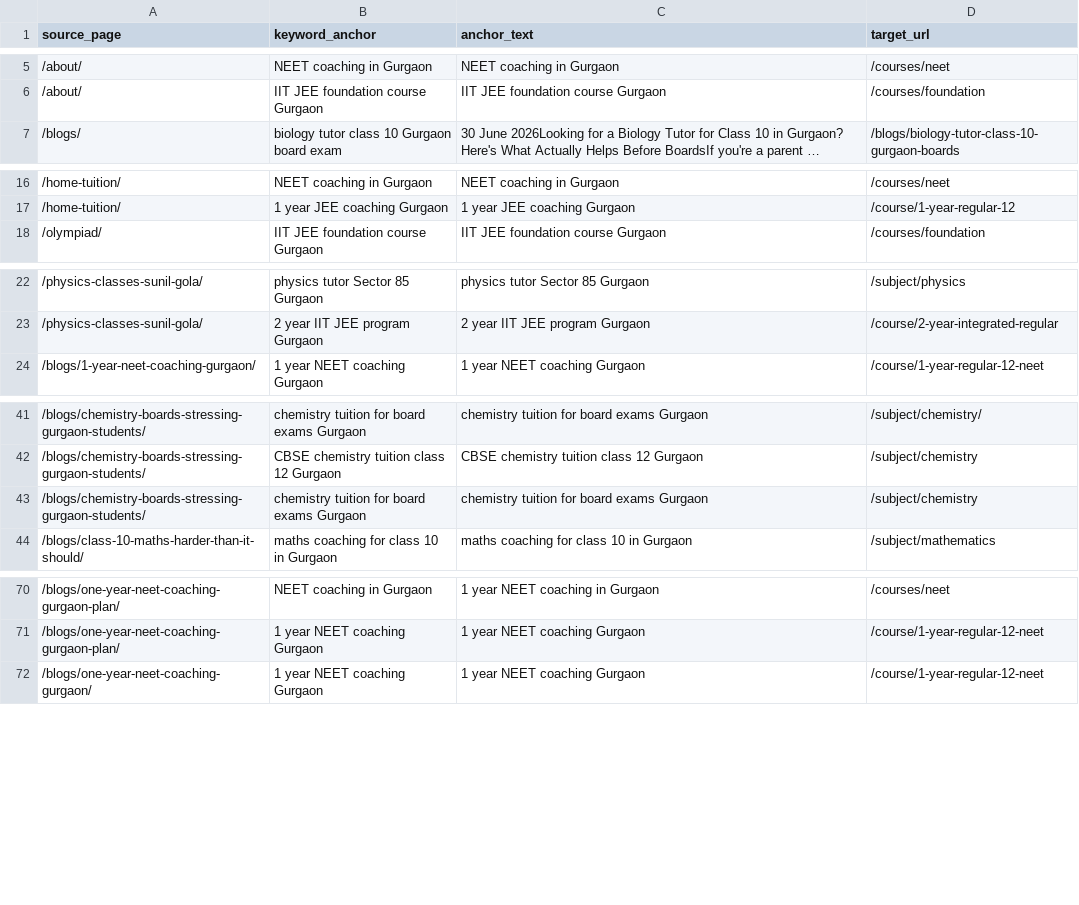
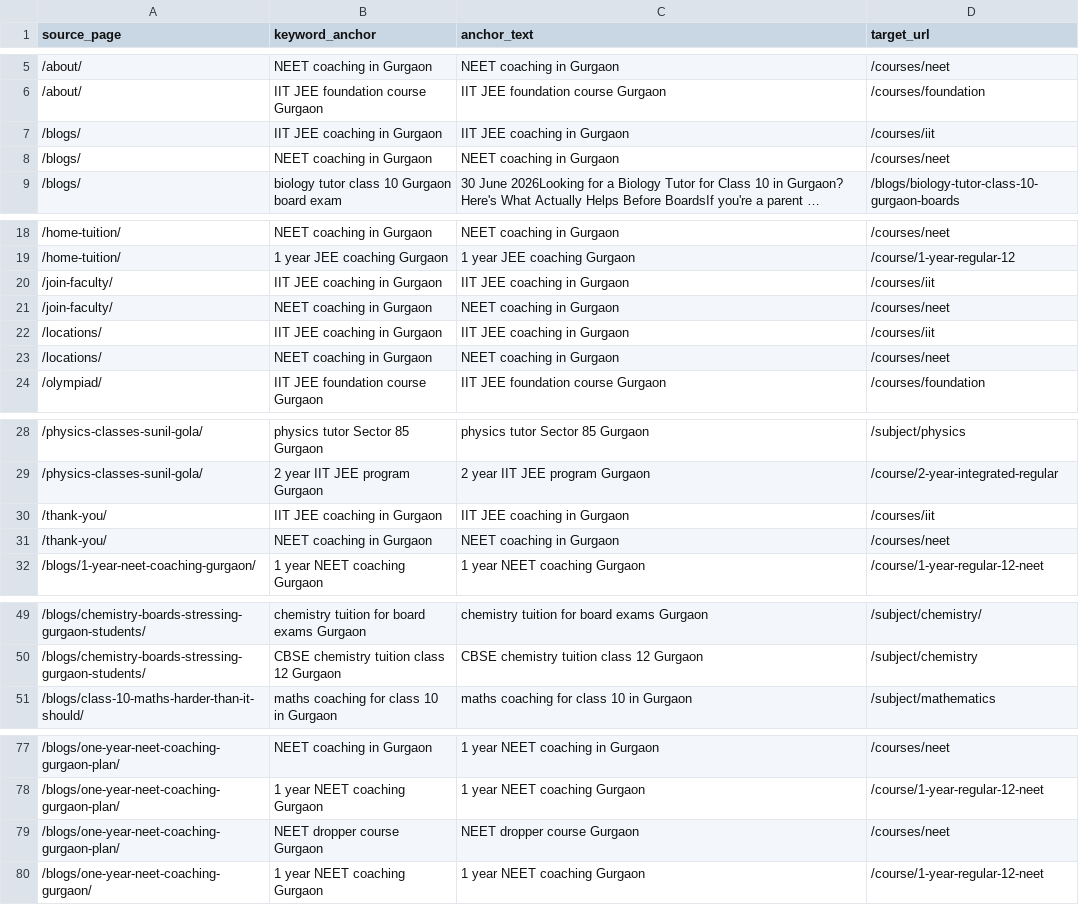
Before and after one commit to team229/goodmarkswebsite, a CSV file: internal-links-report.csv, drawn as a sheet; only a part is shown, gaps mark what is left out; long unchanged cells end in …; removed rows and columns are numbered as before the commit, all else as after; the diff covers the shown part only; the diff names each change by its address in the sheet, - before the commit and + after, or states it on an @@ line.

Commit message:
feat: guarantee 2-3 keyword links per page, add links to utility pages, dedupe author anchors, refresh link report [agent]

```diff
--- a/internal-links-report.csv
+++ b/internal-links-report.csv
+row 7: /blogs/ | IIT JEE coaching in Gurgaon | IIT JEE coaching in Gurgaon | /courses/iit
+row 8: /blogs/ | NEET coaching in Gurgaon | NEET coaching in Gurgaon | /courses/neet
+row 20: /join-faculty/ | IIT JEE coaching in Gurgaon | IIT JEE coaching in Gurgaon | /courses/iit
+row 21: /join-faculty/ | NEET coaching in Gurgaon | NEET coaching in Gurgaon | /courses/neet
+row 22: /locations/ | IIT JEE coaching in Gurgaon | IIT JEE coaching in Gurgaon | /courses/iit
+row 23: /locations/ | NEET coaching in Gurgaon | NEET coaching in Gurgaon | /courses/neet
+row 30: /thank-you/ | IIT JEE coaching in Gurgaon | IIT JEE coaching in Gurgaon | /courses/iit
+row 31: /thank-you/ | NEET coaching in Gurgaon | NEET coaching in Gurgaon | /courses/neet
-row 43: /blogs/chemistry-boards-stressing-gurgaon-students/ | chemistry tuition for board exams Gurgaon | chemistry tuition for board exams Gurgaon | /subject/chemistry
+row 79: /blogs/one-year-neet-coaching-gurgaon-plan/ | NEET dropper course Gurgaon | NEET dropper course Gurgaon | /courses/neet
```
Also changed, not shown: 1 removed row elsewhere in this file, 7 other files.
